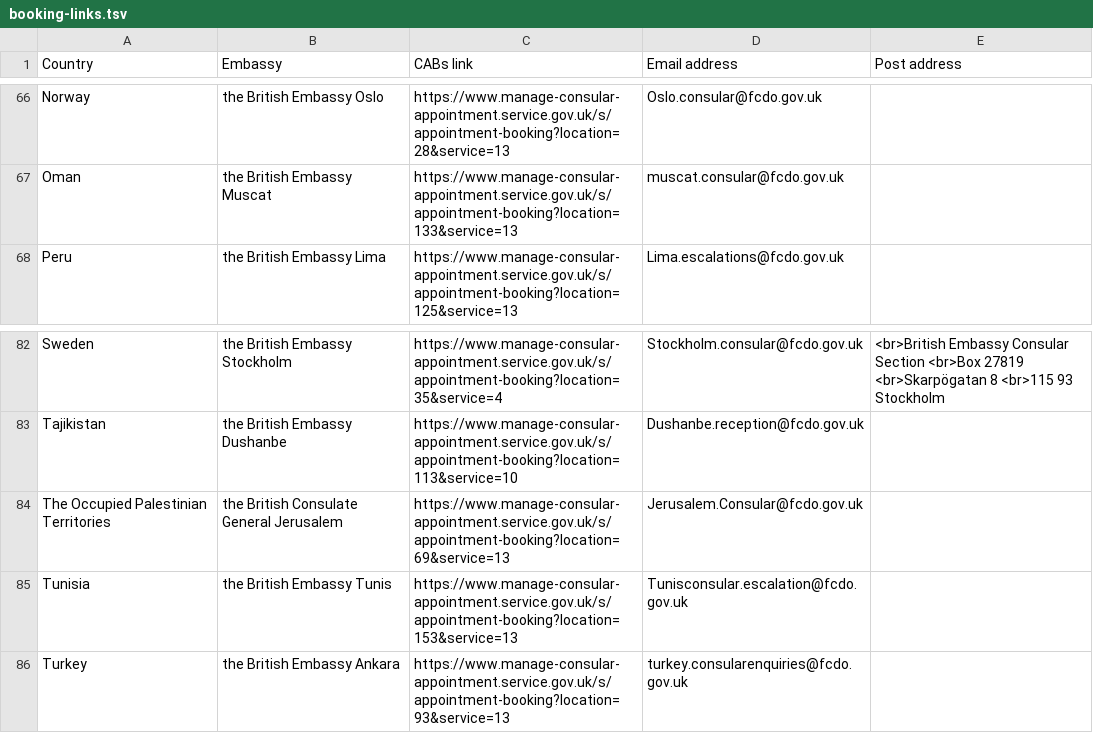
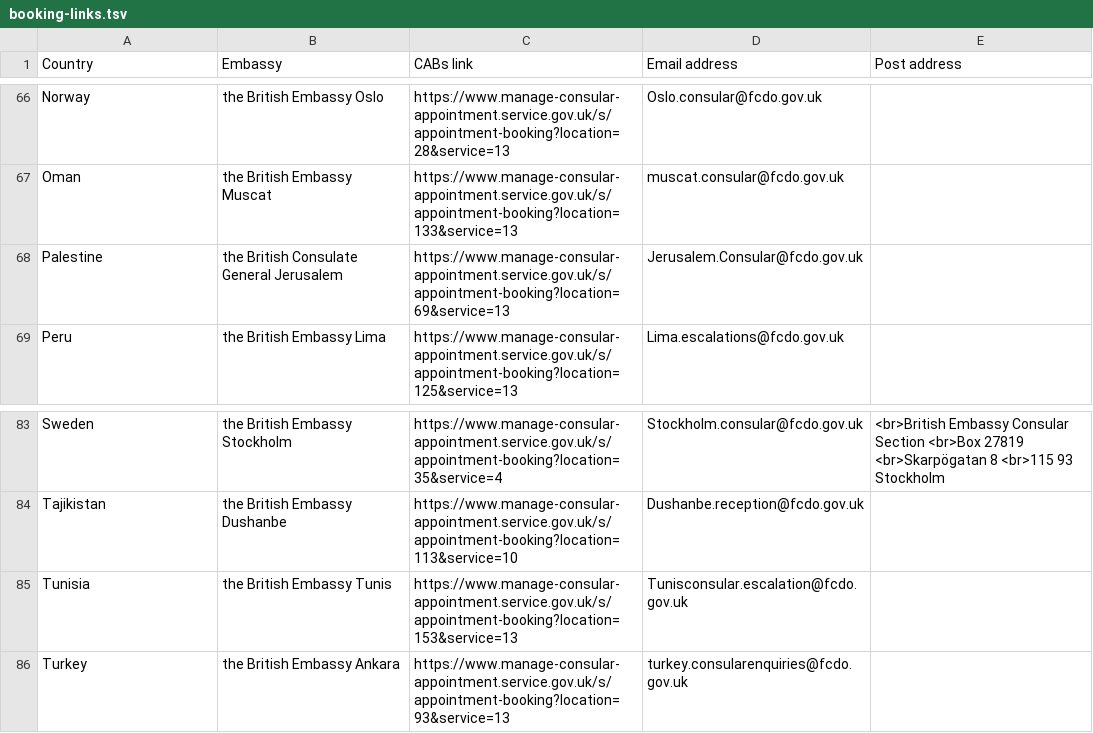
Before and after one commit to UKForeignOffice/notarial-api, a TSV file: dynamic-content/tsv/booking-links.tsv, drawn as a sheet; only a part is shown, gaps mark what is left out; removed rows and columns are numbered as before the commit, all else as after; the diff names each change by its address in the sheet, - before the commit and + after, or states it on an @@ line.

```diff
--- a/dynamic-content/tsv/booking-links.tsv
+++ b/dynamic-content/tsv/booking-links.tsv
+row 68: Palestine | the British Consulate General Jerusalem | https://www.manage-consular-appointment.service.gov.uk/s/appointment-booking?location=69&service=13 | Jerusalem.Consular@fcdo.gov.uk
-row 84: The Occupied Palestinian Territories | the British Consulate General Jerusalem | https://www.manage-consular-appointment.service.gov.uk/s/appointment-booking?location=69&service=13 | Jerusalem.Consular@fcdo.gov.uk
```
Also changed, not shown: dynamic-content/tsv/content.tsv, 1 other file.
